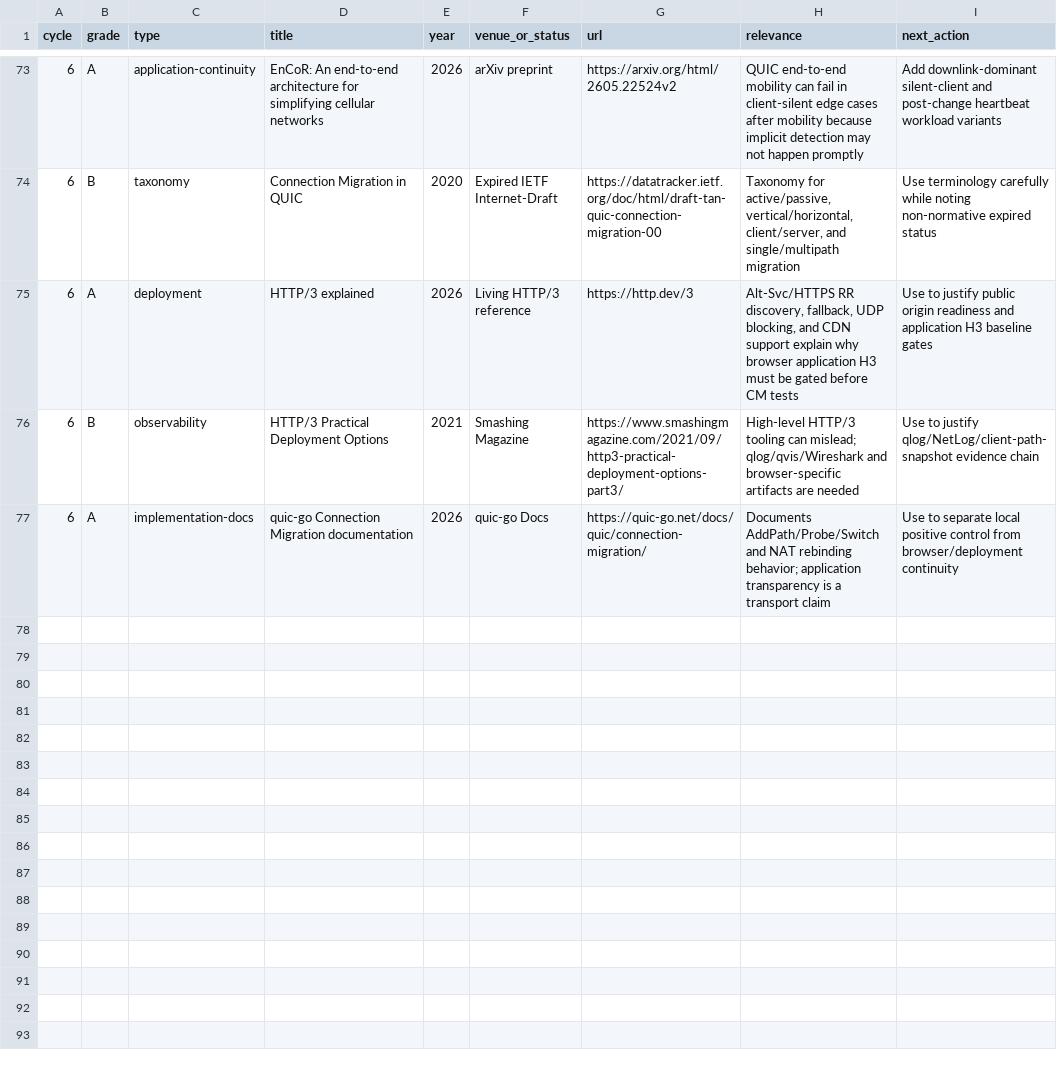
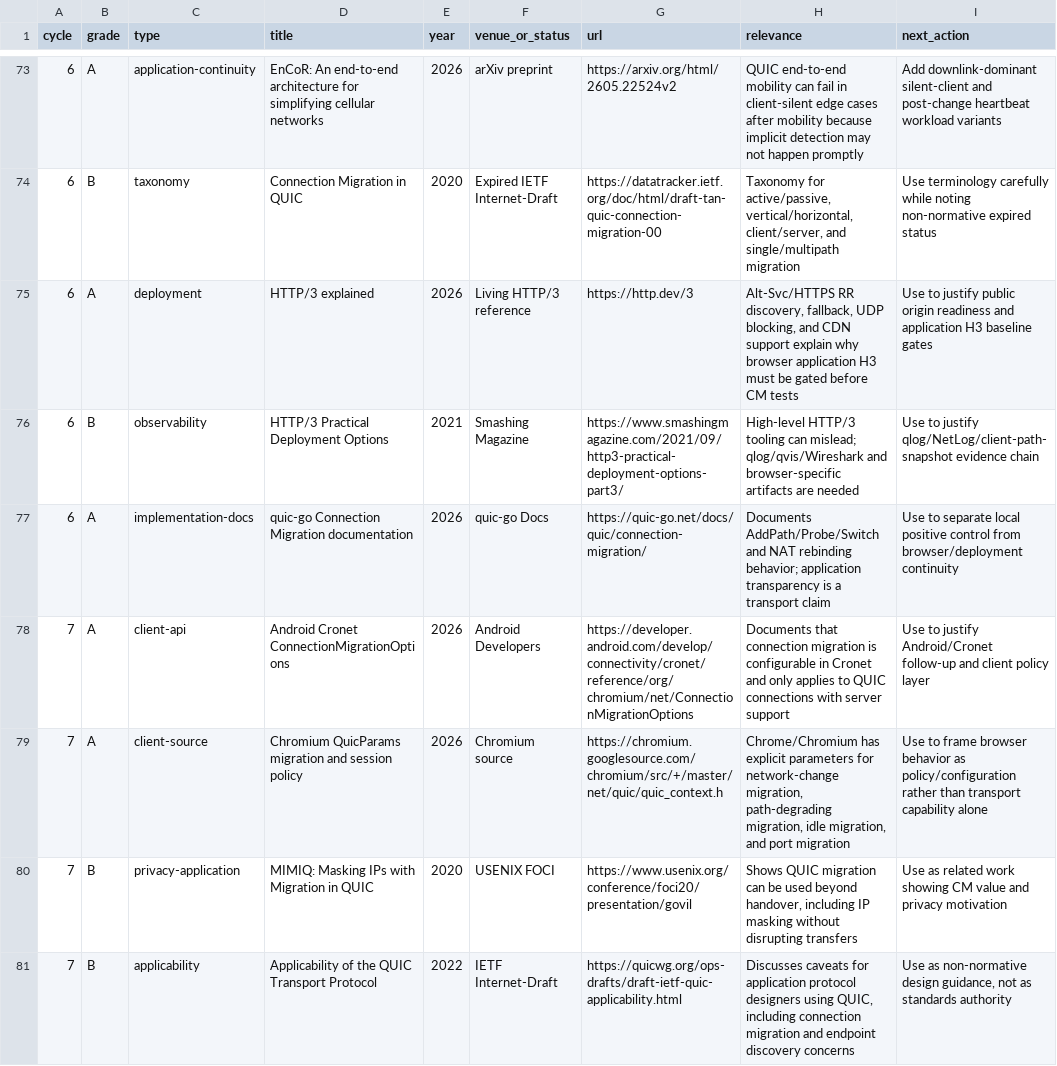
Before and after one commit to manNomi/quic-connect-migration, a CSV file: data/literature-review-tracker.csv, drawn as a sheet; only a part is shown, gaps mark what is left out; the diff names each change by its address in the sheet, - before the commit and + after, or states it on an @@ line.

Commit message:
docs: client policy 문헌 refresh 추가

```diff
--- a/data/literature-review-tracker.csv
+++ b/data/literature-review-tracker.csv
+row 78: 7 | A | client-api | Android Cronet ConnectionMigrationOptions | 2026 | Android Developers | https://developer.android.com/develop/connectivity/cronet/reference/org/chromium/net/ConnectionMigrationOptions | Documents that connection migration is configurable in Cronet and only applies to QUIC connections with server support | Use to justify Android/Cronet follow-up and client policy layer
+row 79: 7 | A | client-source | Chromium QuicParams migration and session policy | 2026 | Chromium source | https://chromium.googlesource.com/chromium/src/+/master/net/quic/quic_context.h | Chrome/Chromium has explicit parameters for network-change migration, path-degrading migration, idle migration, and port migration | Use to frame browser behavior as policy/configuration rather than transport capability alone
+row 80: 7 | B | privacy-application | MIMIQ: Masking IPs with Migration in QUIC | 2020 | USENIX FOCI | https://www.usenix.org/conference/foci20/presentation/govil | Shows QUIC migration can be used beyond handover, including IP masking without disrupting transfers | Use as related work showing CM value and privacy motivation
+row 81: 7 | B | applicability | Applicability of the QUIC Transport Protocol | 2022 | IETF Internet-Draft | https://quicwg.org/ops-drafts/draft-ietf-quic-applicability.html | Discusses caveats for application protocol designers using QUIC, including connection migration and endpoint discovery concerns | Use as non-normative design guidance, not as standards authority
```
Also changed, not shown: harness/manifests/experiment-matrix.csv, 2 other files.
